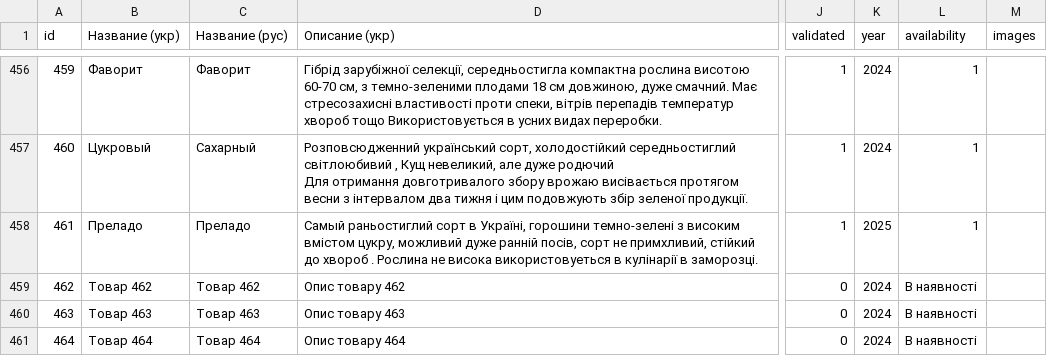
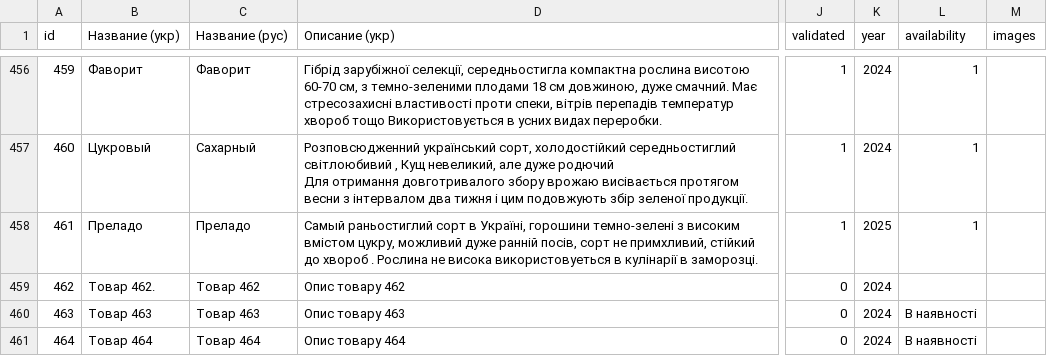
Before and after one commit to vgogunsky-tech/fun-dacha, a CSV file: data/list.csv, drawn as a sheet; only a part is shown, gaps mark what is left out; the diff names each change by its address in the sheet, - before the commit and + after, or states it on an @@ line.

Commit message:
Update product 462 via webapp

```diff
--- a/data/list.csv
+++ b/data/list.csv
-B459 (Название (укр)): Tовар 462
+B459 (Название (укр)): Tовар 462.
-L459 (availability): В наявності
+L459 (availability): (empty)
```
